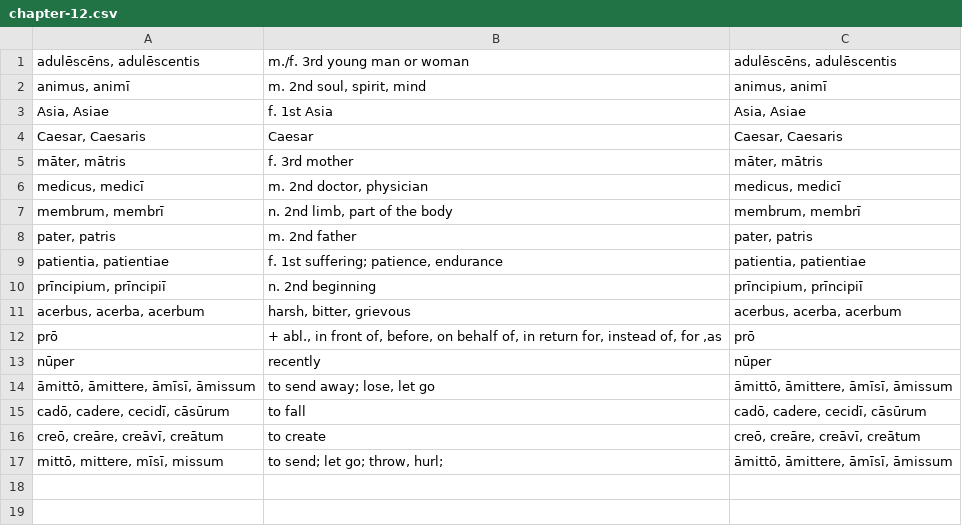
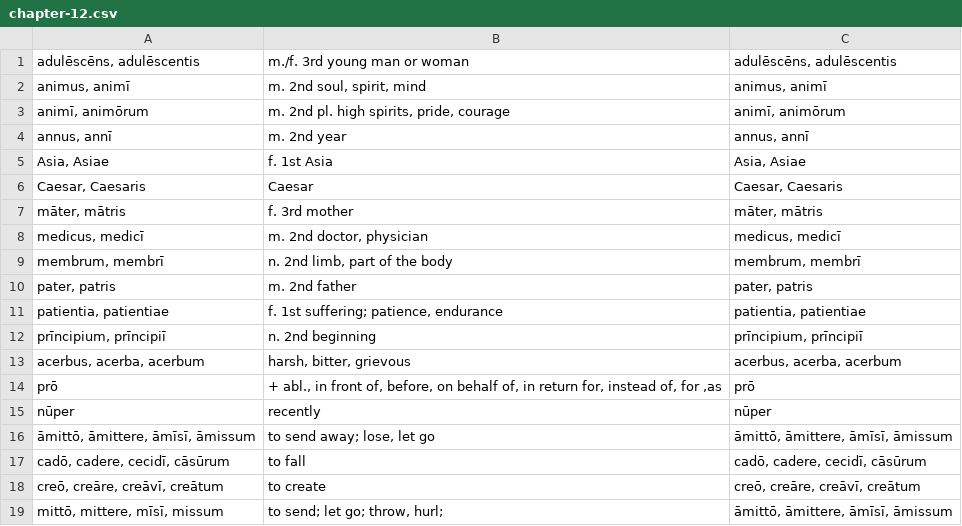
Before and after one commit to devinmiller/latin, a CSV file: flashcards/chapter-12.csv, drawn as a sheet; the diff names each change by its address in the sheet, - before the commit and + after, or states it on an @@ line.

Commit message:
Chapter 13

```diff
--- a/flashcards/chapter-12.csv
+++ b/flashcards/chapter-12.csv
+row 3: animī, animōrum | m. 2nd pl. high spirits, pride, courage | animī, animōrum
+row 4: annus, annī | m. 2nd year | annus, annī
```
Also changed, not shown: 5 other files.
